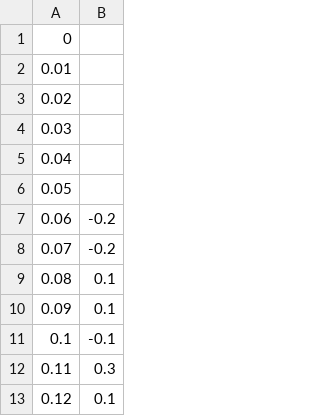
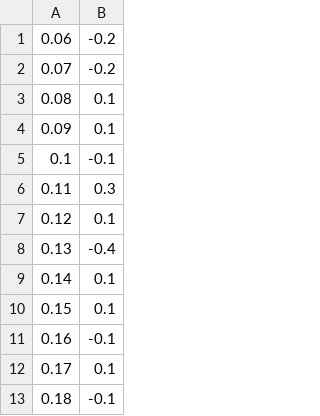
Before and after one commit to MariInglese/FSAE---Automated-Dyno, a CSV file: Regression Code/CSVs/real_csv.csv, drawn as a sheet; only a part is shown; the shorter side is filled out with more unchanged rows; the diff names each change by its address in the sheet, - before the commit and + after, or states it on an @@ line.

```diff
--- a/Regression Code/CSVs/real_csv.csv
+++ b/Regression Code/CSVs/real_csv.csv
-row 1: 0
-row 2: 0.01
-row 3: 0.02
-row 4: 0.03
-row 5: 0.04
-row 6: 0.05
```
Also changed, not shown: 1 other file.
